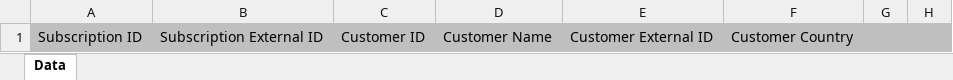
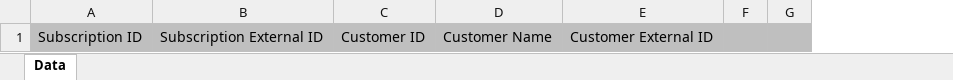
Before and after one commit to irinanic88/global-connect-reports, an Excel workbook: reports/subscriptions_report/templates/xlsx/template.xlsx, sheet Data, drawn as a sheet; only a part is shown; values as stored, in another font and other column widths than the file's, no borders; the diff names each change by its address in the sheet, - before the commit and + after, or states it on an @@ line.

Commit message:
Fix Subscriptions Report: remove the country.

```diff
--- a/reports/subscriptions_report/templates/xlsx/template.xlsx (sheet Data)
+++ b/reports/subscriptions_report/templates/xlsx/template.xlsx (sheet Data)
-column F, row 1: Customer Country
```
Also changed, not shown: 1 other file.
